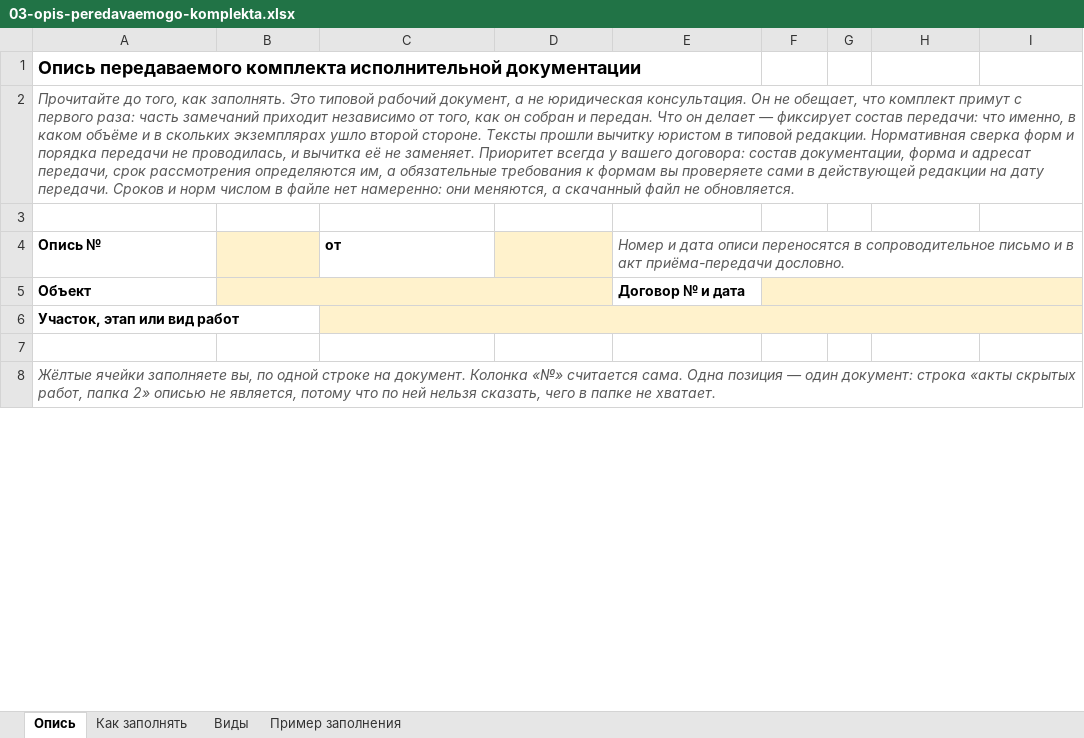
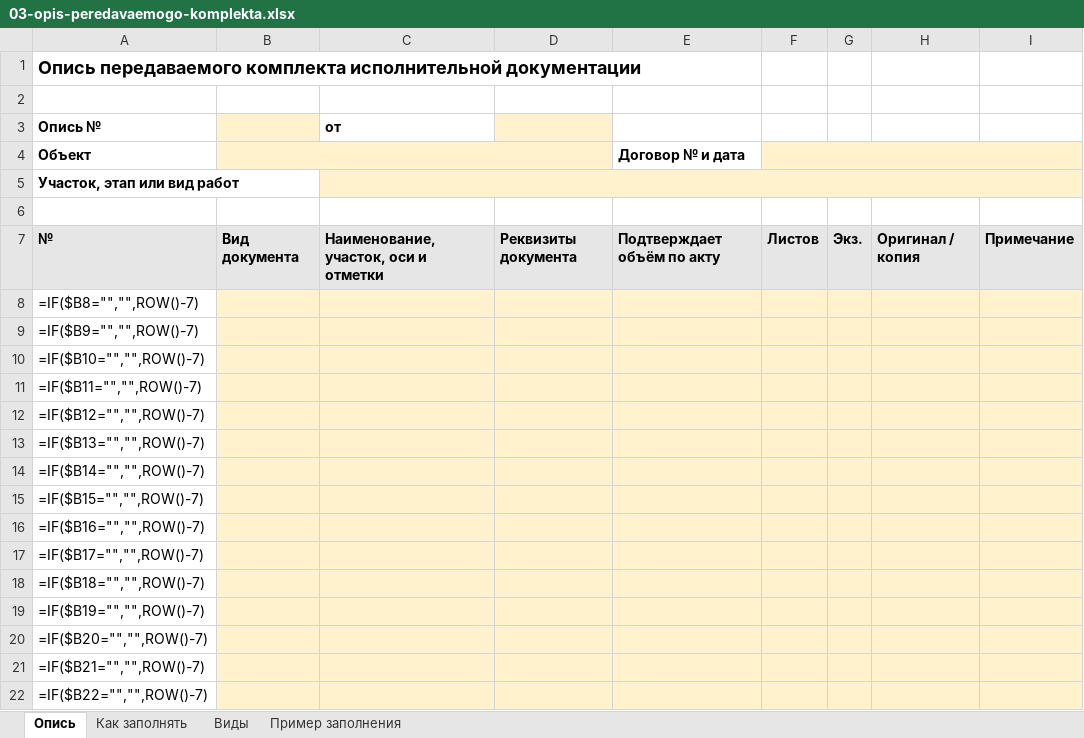
Before and after one commit to pmgpt12-arch/marzhavbetone.ru, an Excel workbook: products-storage/14-peredacha-id-pod-podpis/03-opis-peredavaemogo-komplekta.xlsx, sheet Опись, drawn as a sheet; only a part is shown; values as stored, in another font and other column widths than the file's, no borders; formulas without a stored value are shown as written; conditional formats not drawn; removed rows and columns are numbered as before the commit, all else as after; the diff covers the shown part only; the diff names each change by its address in the sheet, - before the commit and + after, or states it on an @@ line.

```diff
--- a/products-storage/14-peredacha-id-pod-podpis/03-opis-peredavaemogo-komplekta.xlsx (sheet Опись)
+++ b/products-storage/14-peredacha-id-pod-podpis/03-opis-peredavaemogo-komplekta.xlsx (sheet Опись)
-row 2: Прочитайте до того, как заполнять. Это типовой рабочий документ, а не юридическая консультация. Он не обещает, что комплект примут с первого раза: часть замечаний приходит независимо от того, как он собран и передан. Что он делает — фиксирует состав передачи: что именно, в каком объёме и в скольких экземплярах ушло второй стороне. Тексты прошли вычитку юристом в типовой редакции. Нормативная сверка форм и порядка передачи не проводилась, и вычитка её не заменяет. Приоритет всегда у вашего договора: состав документации, форма и адресат передачи, срок рассмотрения определяются им, а обязательные требования к формам вы проверяете сами в действующей редакции на дату передачи. Сроков и норм числом в файле нет намеренно: они меняются, а скачанный файл не обновляется.
-E3: Номер и дата описи переносятся в сопроводительное письмо и в акт приёма-передачи дословно.
+E3: (empty)
-E4:I4 merged
@@ row 10 moved to row 7: № @@
-A8 (Опись №): Жёлтые ячейки заполняете вы, по одной строке на документ. Колонка «№» считается сама. Одна позиция — один документ: строка «акты скрытых работ, папка 2» описью не является, потому что по ней нельзя сказать, чего в папке не хватает.
+A8 (Опись №): =IF($B8="","",ROW()-7)
@@ A8 italic: on → off, text colour: #595959 → black @@
-A8:I8 merged
-B8:I8 fill: none
+B8:I8 fill: #FFF2CC
+row 9: =IF($B9="","",ROW()-7)
+row 10: =IF($B10="","",ROW()-7)
+row 11: =IF($B11="","",ROW()-7)
+row 12: =IF($B12="","",ROW()-7)
+row 13: =IF($B13="","",ROW()-7)
+row 14: =IF($B14="","",ROW()-7)
+row 15: =IF($B15="","",ROW()-7)
+row 16: =IF($B16="","",ROW()-7)
+row 17: =IF($B17="","",ROW()-7)
+row 18: =IF($B18="","",ROW()-7)
+row 19: =IF($B19="","",ROW()-7)
+row 20: =IF($B20="","",ROW()-7)
+row 21: =IF($B21="","",ROW()-7)
+row 22: =IF($B22="","",ROW()-7)
```
Also changed, not shown: 106 added rows, 124 removed rows, 2 edited cells and merged cells elsewhere in this sheet, sheet Как заполнять, 9 other files.
